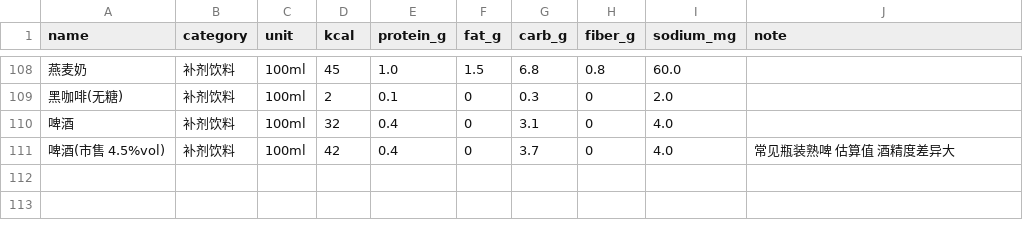
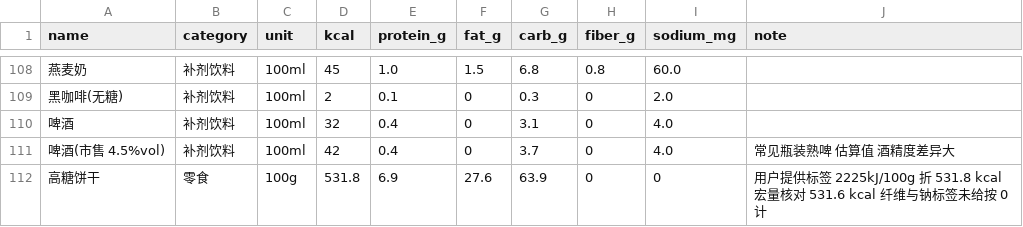
Before and after one commit to NianZheChao/foodAndWorkout, a CSV file: data/foods.csv, drawn as a sheet; only a part is shown, gaps mark what is left out; the diff names each change by its address in the sheet, - before the commit and + after, or states it on an @@ line.

Commit message:
log: 2026-10-11 早餐（燕麦/高糖饼干/燕麦奶）；库补高糖饼干

```diff
--- a/data/foods.csv
+++ b/data/foods.csv
+row 112: 高糖饼干 | 零食 | 100g | 531.8 | 6.9 | 27.6 | 63.9 | 0 | 0 | 用户提供标签 2225kJ/100g 折 531.8 kcal 宏量核对 531.6 kcal 纤维与钠标签未给按 0 计
```
Also changed, not shown: 1 other file.
